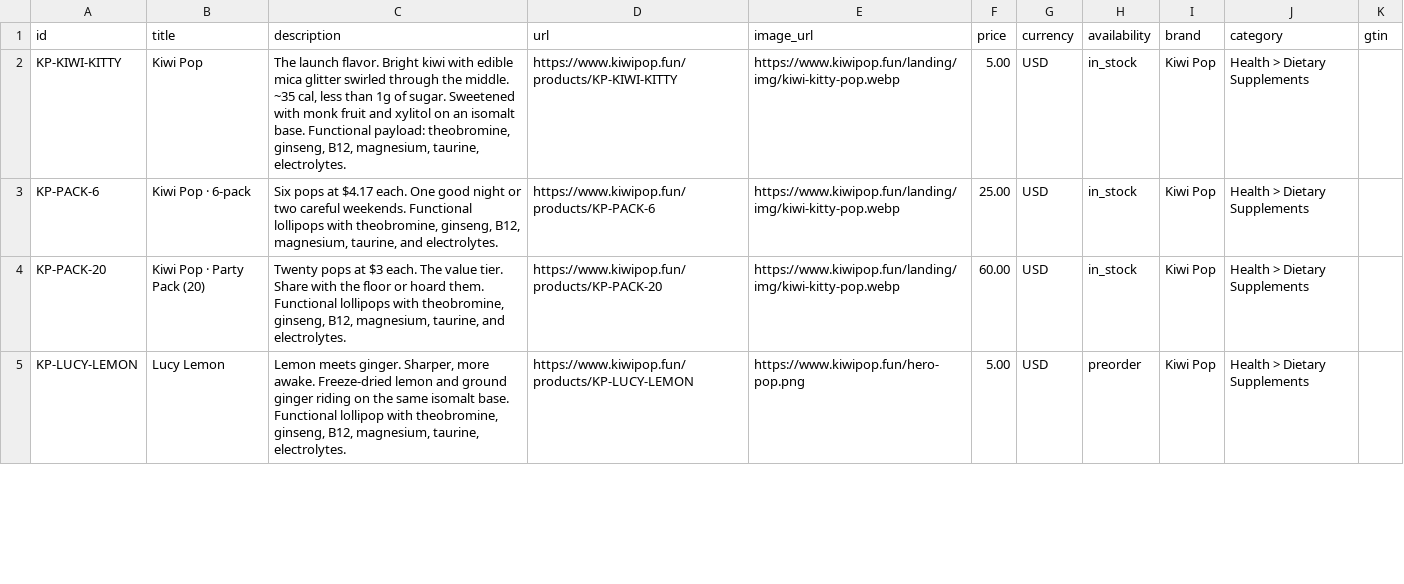
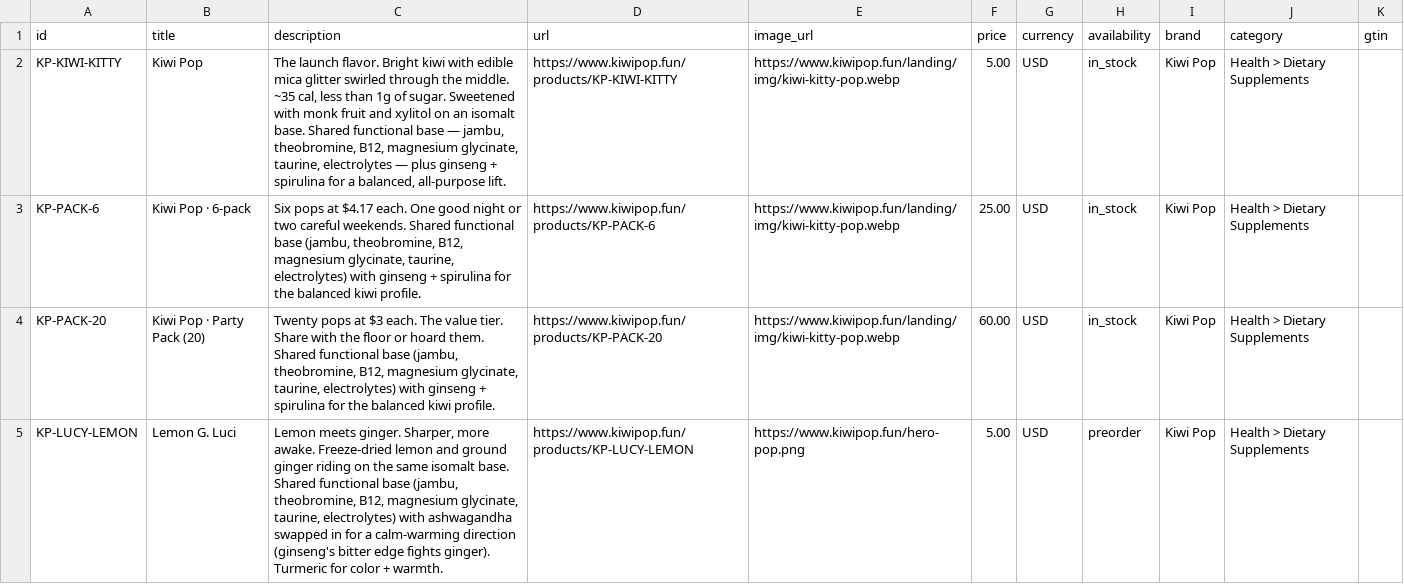
Before and after one commit to tennysonmilesperhour/kiwipop, a CSV file: stripe-product-feed.csv, drawn as a sheet; only a part is shown; the diff covers the shown part only.

```diff
--- a/stripe-product-feed.csv
+++ b/stripe-product-feed.csv
@@ -1,5 +1,5 @@
 id,title,description,url,image_url,price,currency,availability,brand,category,gtin
-KP-KIWI-KITTY,"Kiwi Pop","The launch flavor. Bright kiwi with edible mica glitter swirled through the middle. ~35 cal, less than 1g of sugar. Sweetened with monk fruit and xylitol on an isomalt base. Functional payload: theobromine, ginseng, B12, magnesium, taurine, electrolytes.",https://www.kiwipop.fun/products/KP-KIWI-KITTY,https://www.kiwipop.fun/landing/img/kiwi-kitty-pop.webp,5.00,USD,in_stock,Kiwi Pop,Health > Dietary Supplements,
-KP-PACK-6,"Kiwi Pop · 6-pack","Six pops at $4.17 each. One good night or two careful weekends. Functional lollipops with theobromine, ginseng, B12, magnesium, taurine, and electrolytes.",https://www.kiwipop.fun/products/KP-PACK-6,https://www.kiwipop.fun/landing/img/kiwi-kitty-pop.webp,25.00,USD,in_stock,Kiwi Pop,Health > Dietary Supplements,
-KP-PACK-20,"Kiwi Pop · Party Pack (20)","Twenty pops at $3 each. The value tier. Share with the floor or hoard them. Functional lollipops with theobromine, ginseng, B12, magnesium, taurine, and electrolytes.",https://www.kiwipop.fun/products/KP-PACK-20,https://www.kiwipop.fun/landing/img/kiwi-kitty-pop.webp,60.00,USD,in_stock,Kiwi Pop,Health > Dietary Supplements,
-KP-LUCY-LEMON,"Lucy Lemon","Lemon meets ginger. Sharper, more awake. Freeze-dried lemon and ground ginger riding on the same isomalt base. Functional lollipop with theobromine, ginseng, B12, magnesium, taurine, electrolytes.",https://www.kiwipop.fun/products/KP-LUCY-LEMON,https://www.kiwipop.fun/hero-pop.png,5.00,USD,preorder,Kiwi Pop,Health > Dietary Supplements,
+KP-KIWI-KITTY,"Kiwi Pop","The launch flavor. Bright kiwi with edible mica glitter swirled through the middle. ~35 cal, less than 1g of sugar. Sweetened with monk fruit and xylitol on an isomalt base. Shared functional base — jambu, theobromine, B12, magnesium glycinate, taurine, electrolytes — plus ginseng + spirulina for a balanced, all-purpose lift.",https://www.kiwipop.fun/products/KP-KIWI-KITTY,https://www.kiwipop.fun/landing/img/kiwi-kitty-pop.webp,5.00,USD,in_stock,Kiwi Pop,Health > Dietary Supplements,
+KP-PACK-6,"Kiwi Pop · 6-pack","Six pops at $4.17 each. One good night or two careful weekends. Shared functional base (jambu, theobromine, B12, magnesium glycinate, taurine, electrolytes) with ginseng + spirulina for the balanced kiwi profile.",https://www.kiwipop.fun/products/KP-PACK-6,https://www.kiwipop.fun/landing/img/kiwi-kitty-pop.webp,25.00,USD,in_stock,Kiwi Pop,Health > Dietary Supplements,
+KP-PACK-20,"Kiwi Pop · Party Pack (20)","Twenty pops at $3 each. The value tier. Share with the floor or hoard them. Shared functional base (jambu, theobromine, B12, magnesium glycinate, taurine, electrolytes) with ginseng + spirulina for the balanced kiwi profile.",https://www.kiwipop.fun/products/KP-PACK-20,https://www.kiwipop.fun/landing/img/kiwi-kitty-pop.webp,60.00,USD,in_stock,Kiwi Pop,Health > Dietary Supplements,
+KP-LUCY-LEMON,"Lemon G. Luci","Lemon meets ginger. Sharper, more awake. Freeze-dried lemon and ground ginger riding on the same isomalt base. Shared functional base (jambu, theobromine, B12, magnesium glycinate, taurine, electrolytes) with ashwagandha swapped in for a calm-warming direction (ginseng's bitter edge fights ginger). Turmeric for color + warmth.",https://www.kiwipop.fun/products/KP-LUCY-LEMON,https://www.kiwipop.fun/hero-pop.png,5.00,USD,preorder,Kiwi Pop,Health > Dietary Supplements,
```
Also changed, not shown: 4 edited cells elsewhere in this file, 5 other files.
